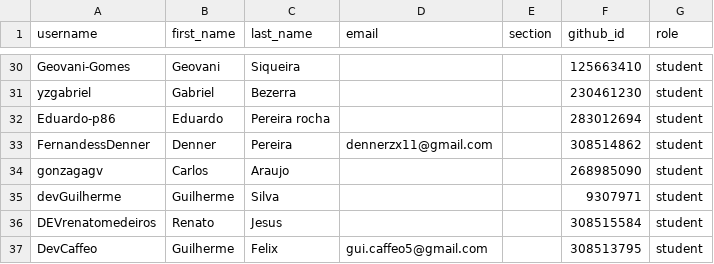
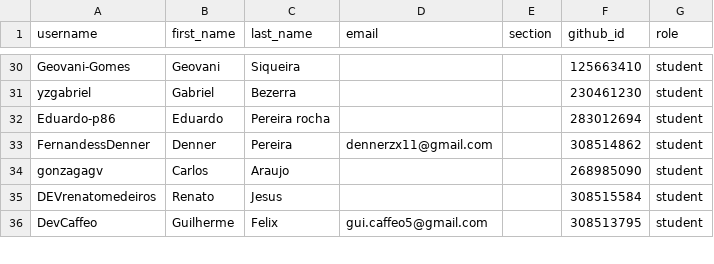
Before and after one commit to senai-informatica/classroom50, a CSV file: 1dt-2026-2/roster.csv, drawn as a sheet; only a part is shown, gaps mark what is left out.

Commit message:
[Classroom 50] Remove student: 1dt-2026-2/devGuilherme

```diff
--- a/1dt-2026-2/roster.csv
+++ b/1dt-2026-2/roster.csv
@@ -34,3 +34,2 @@ FernandessDenner,Denner,Pereira,dennerzx11@gmail.com,,308514862,student
 gonzagagv,Carlos,Araujo,,,268985090,student
-devGuilherme,Guilherme,Silva,,,9307971,student
 DEVrenatomedeiros,Renato,Jesus,,,308515584,student
```
